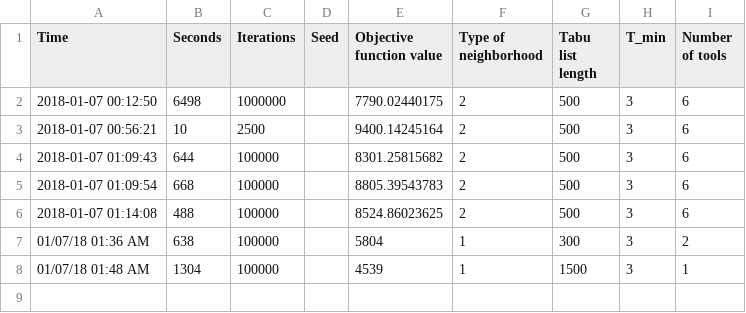
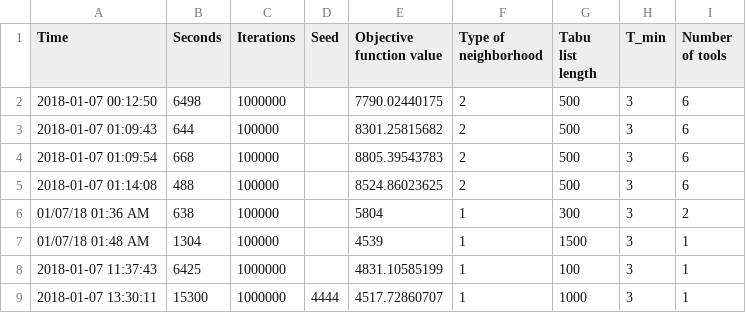
Before and after one commit to styczen/PCB-drilling-problem, a CSV file: records.csv, drawn as a sheet.

Commit message:
New data

```diff
--- a/records.csv
+++ b/records.csv
@@ -2,3 +2,2 @@ Time,Seconds,Iterations,Seed,Objective function value,Type of neighborhood,Tabu
 2018-01-07 00:12:50,6498,1000000,,7790.02440175,2,500,3,6
-2018-01-07 00:56:21,10,2500,,9400.14245164,2,500,3,6
 2018-01-07 01:09:43,644,100000,,8301.25815682,2,500,3,6
@@ -8 +7,3 @@ Time,Seconds,Iterations,Seed,Objective function value,Type of neighborhood,Tabu
 01/07/18 01:48 AM,1304,100000,,4539,1,1500,3,1
+2018-01-07 11:37:43,6425,1000000,,4831.10585199,1,100,3,1
+2018-01-07 13:30:11,15300,1000000,4444,4517.72860707,1,1000,3,1
```
Also changed, not shown: 8 other files.
